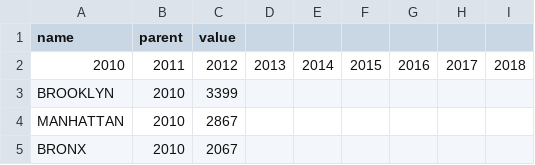
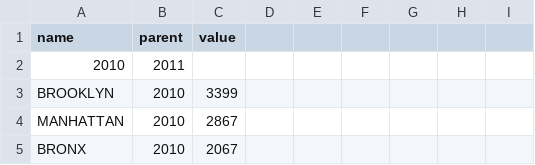
Before and after one commit to aow207/data-storytelling, a CSV file: d3-portfolio/src/data/rats_cleaned.csv, drawn as a sheet; only a part is shown; removed rows and columns are numbered as before the commit, all else as after; the diff names each change by its address in the sheet, - before the commit and + after, or states it on an @@ line.

Commit message:
Update rats_cleaned.csv

```diff
--- a/d3-portfolio/src/data/rats_cleaned.csv
+++ b/d3-portfolio/src/data/rats_cleaned.csv
-row 2: 2010 | 2011 | 2012 | 2013 | 2014 | 2015 | 2016 | 2017 | 2018
+row 2: 2010 | 2011
```
